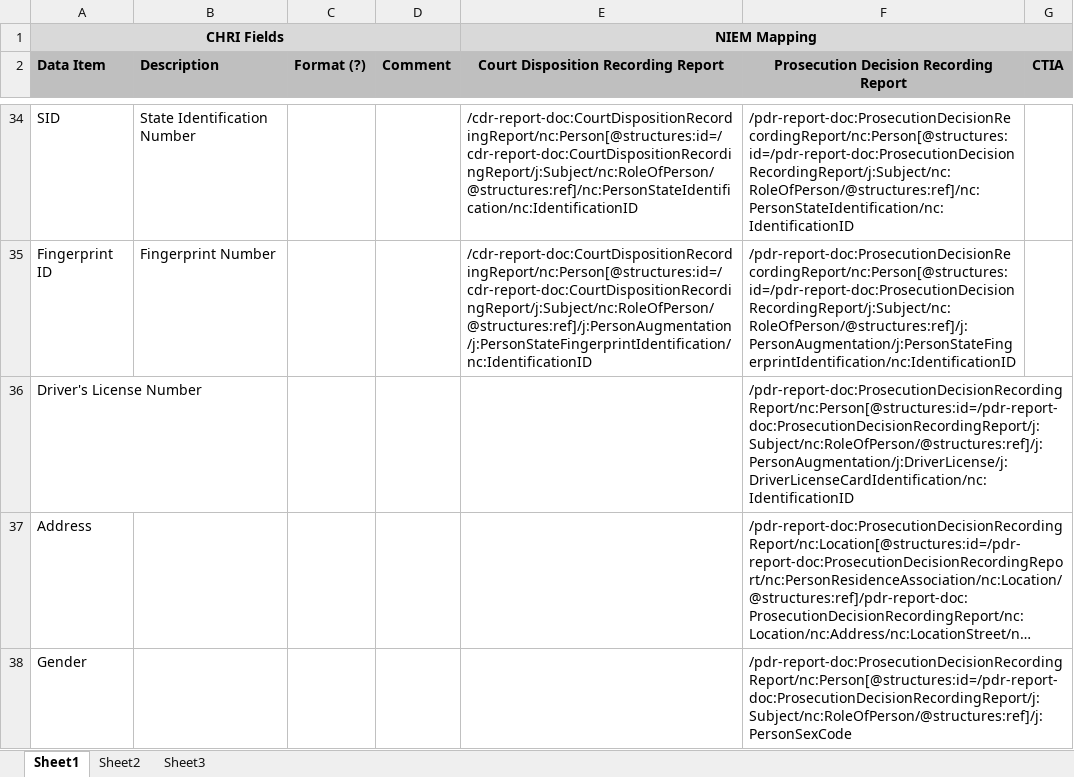
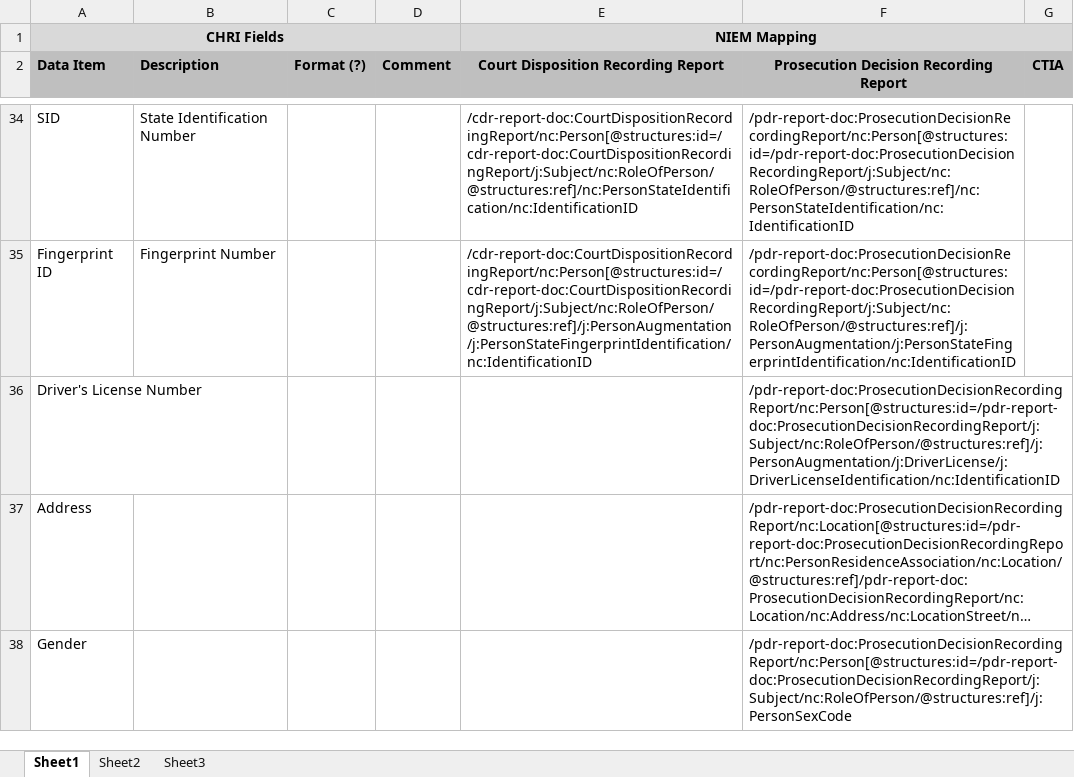
Before and after one commit to scottj7486/main, an Excel workbook: shared/ojb-resources-common/src/main/resources/ssp/Criminal_History_Update_Reporting/artifacts/service_model/information_model/IEPD/documentation/Criminal_History_Update_Mapping.xlsx, sheet Sheet1, drawn as a sheet; only a part is shown, gaps mark what is left out; long unchanged cells end in …; values as stored, in another font and other column widths than the file's, no borders; the diff names each change by its address in the sheet, - before the commit and + after, or states it on an @@ line.

```diff
--- a/shared/ojb-resources-common/src/main/resources/ssp/Criminal_History_Update_Reporting/artifacts/service_model/information_model/IEPD/documentation/Criminal_History_Update_Mapping.xlsx (sheet Sheet1)
+++ b/shared/ojb-resources-common/src/main/resources/ssp/Criminal_History_Update_Reporting/artifacts/service_model/information_model/IEPD/documentation/Criminal_History_Update_Mapping.xlsx (sheet Sheet1)
-F36: /pdr-report-doc:ProsecutionDecisionRecordingReport/nc:Person[@structures:id=/pdr-report-doc:ProsecutionDecisionRecordingReport/j:Subject/nc:RoleOfPerson/@structures:ref]/j:PersonAugmentation/j:DriverLicense/j:DriverLicenseCardIdentification/nc:IdentificationID
+F36: /pdr-report-doc:ProsecutionDecisionRecordingReport/nc:Person[@structures:id=/pdr-report-doc:ProsecutionDecisionRecordingReport/j:Subject/nc:RoleOfPerson/@structures:ref]/j:PersonAugmentation/j:DriverLicense/j:DriverLicenseIdentification/nc:IdentificationID
```
Also changed, not shown: shared/ojb-resources-common/src/main/resources/ssp/Court_Case_Search_Request/artifacts/service_model/information_model/IEPD/documentation/Mapping.xlsx, shared/ojb-resources-common/src/main/resources/ssp/Custody_Release_Reporting/artifacts/service_model/information_model/IEPD/documentation/CustodyRelease.xlsx, 32 other files.
